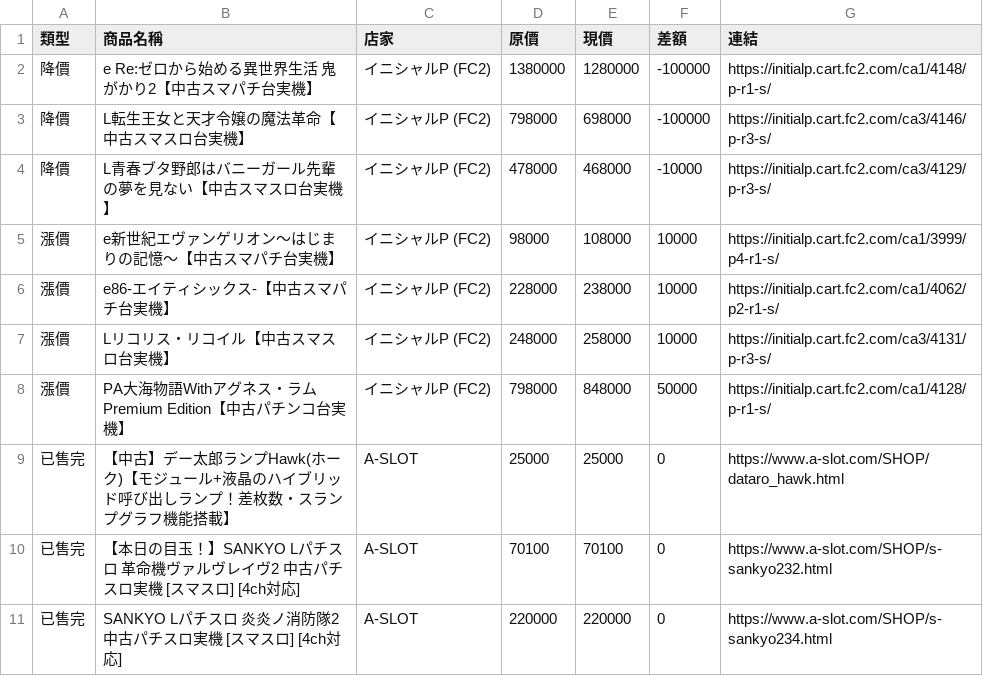
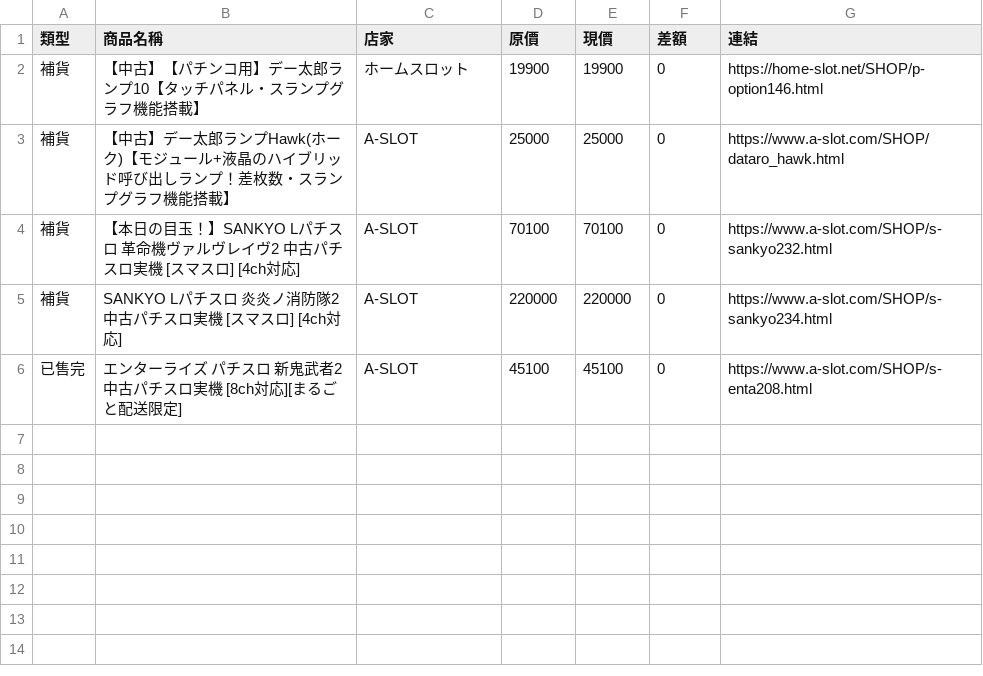
Before and after one commit to z870017/slot-price-watch, a CSV file: docs/changes.csv, drawn as a sheet.

```diff
--- a/docs/changes.csv
+++ b/docs/changes.csv
@@ -1,11 +1,6 @@
 類型,商品名稱,店家,原價,現價,差額,連結
-降價,e Re:ゼロから始める異世界生活 鬼がかり2【中古スマパチ台実機】,イニシャルP (FC2),1380000,1280000,-100000,https://initialp.cart.fc2.com/ca1/4148/p-r1-s/
-降價,L転生王女と天才令嬢の魔法革命【中古スマスロ台実機】,イニシャルP (FC2),798000,698000,-100000,https://initialp.cart.fc2.com/ca3/4146/p-r3-s/
-降價,L青春ブタ野郎はバニーガール先輩の夢を見ない【中古スマスロ台実機】,イニシャルP (FC2),478000,468000,-10000,https://initialp.cart.fc2.com/ca3/4129/p-r3-s/
-漲價,e新世紀エヴァンゲリオン～はじまりの記憶～【中古スマパチ台実機】,イニシャルP (FC2),98000,108000,10000,https://initialp.cart.fc2.com/ca1/3999/p4-r1-s/
-漲價,e86-エイティシックス-【中古スマパチ台実機】,イニシャルP (FC2),228000,238000,10000,https://initialp.cart.fc2.com/ca1/4062/p2-r1-s/
-漲價,Lリコリス・リコイル【中古スマスロ台実機】,イニシャルP (FC2),248000,258000,10000,https://initialp.cart.fc2.com/ca3/4131/p-r3-s/
-漲價,PA大海物語Withアグネス・ラム Premium Edition【中古パチンコ台実機】,イニシャルP (FC2),798000,848000,50000,https://initialp.cart.fc2.com/ca1/4128/p-r1-s/
-已售完,【中古】デー太郎ランプHawk(ホーク)【モジュール+液晶のハイブリッド呼び出しランプ！差枚数・スランプグラフ機能搭載】,A-SLOT,25000,25000,0,https://www.a-slot.com/SHOP/dataro_hawk.html
-已售完,【本日の目玉！】SANKYO Lパチスロ 革命機ヴァルヴレイヴ2 中古パチスロ実機 [スマスロ] [4ch対応],A-SLOT,70100,70100,0,https://www.a-slot.com/SHOP/s-sankyo232.html
-已售完,SANKYO Lパチスロ 炎炎ノ消防隊2 中古パチスロ実機 [スマスロ] [4ch対応],A-SLOT,220000,220000,0,https://www.a-slot.com/SHOP/s-sankyo234.html
+補貨,【中古】【パチンコ用】デー太郎ランプ10【タッチパネル・スランプグラフ機能搭載】,ホームスロット,19900,19900,0,https://home-slot.net/SHOP/p-option146.html
+補貨,【中古】デー太郎ランプHawk(ホーク)【モジュール+液晶のハイブリッド呼び出しランプ！差枚数・スランプグラフ機能搭載】,A-SLOT,25000,25000,0,https://www.a-slot.com/SHOP/dataro_hawk.html
+補貨,【本日の目玉！】SANKYO Lパチスロ 革命機ヴァルヴレイヴ2 中古パチスロ実機 [スマスロ] [4ch対応],A-SLOT,70100,70100,0,https://www.a-slot.com/SHOP/s-sankyo232.html
+補貨,SANKYO Lパチスロ 炎炎ノ消防隊2 中古パチスロ実機 [スマスロ] [4ch対応],A-SLOT,220000,220000,0,https://www.a-slot.com/SHOP/s-sankyo234.html
+已售完,エンターライズ パチスロ 新鬼武者2 中古パチスロ実機 [8ch対応][まるごと配送限定],A-SLOT,45100,45100,0,https://www.a-slot.com/SHOP/s-enta208.html
```
Also changed, not shown: docs/prices.csv, docs/summary.csv, 4 other files.
